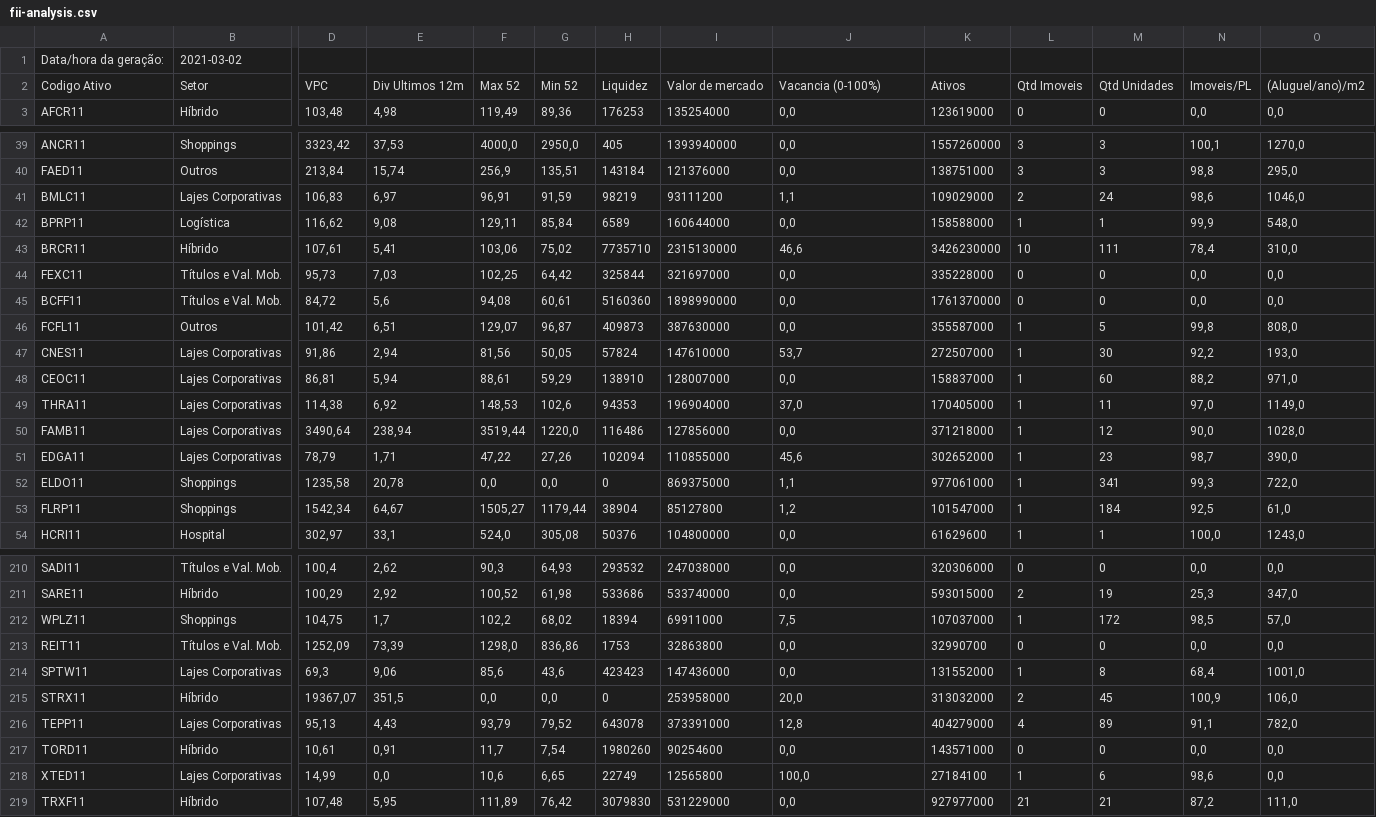
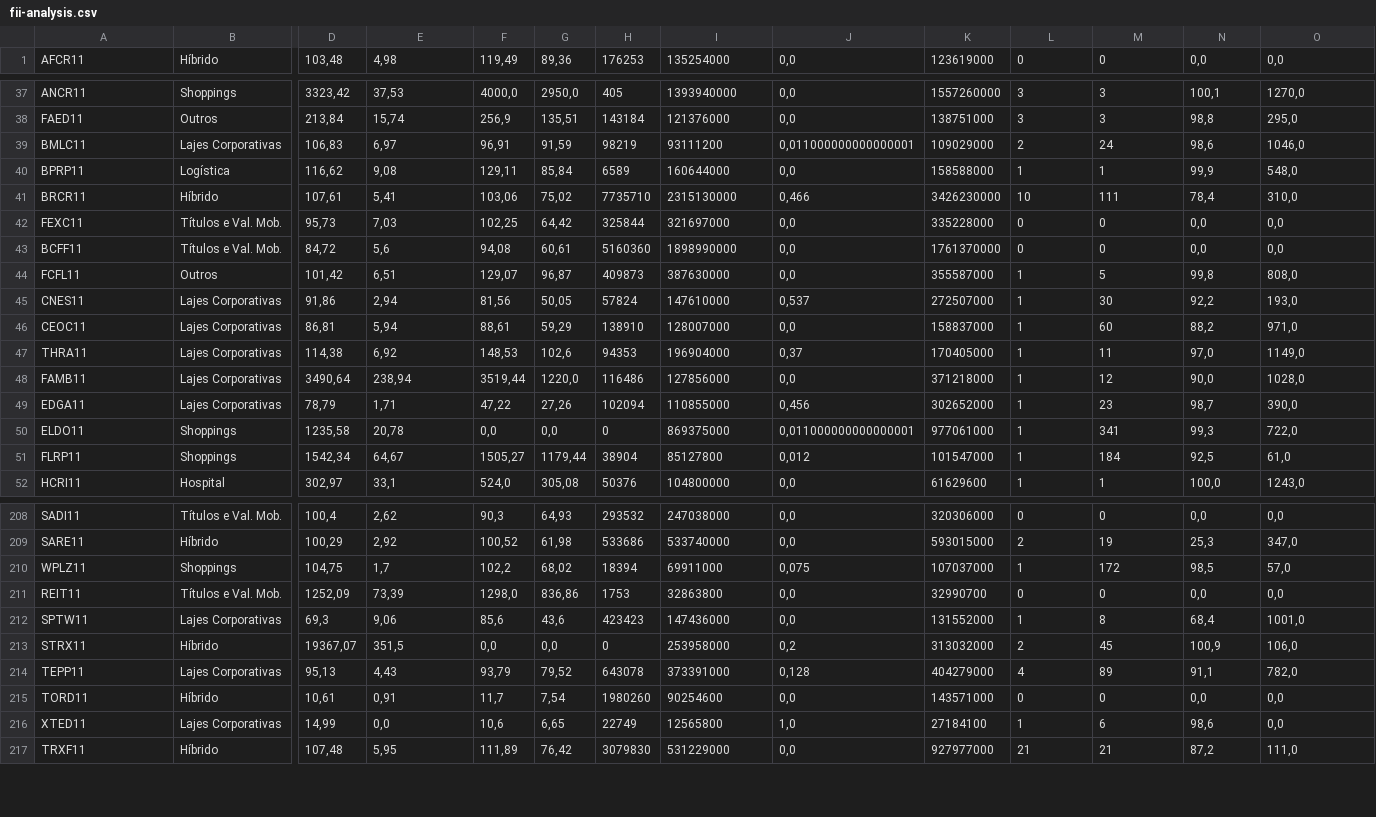
Before and after one commit to controlinvest/controlinvest.github.io, a CSV file: csv/fii-analysis.csv, drawn as a sheet; only a part is shown, gaps mark what is left out; removed rows and columns are numbered as before the commit, all else as after; rows hold the shown columns only; the diff covers the shown part only; the diff names each change by its address in the sheet, - before the commit and + after, or states it on an @@ line.

Commit message:
Data updated and added the generation_date files.

```diff
--- a/csv/fii-analysis.csv
+++ b/csv/fii-analysis.csv
-row 1: Data/hora da geração: | 2021-03-02
-row 2: Codigo Ativo | Setor | VPC | Div Ultimos 12m | Max 52 | Min 52 | Liquidez | Valor de mercado | Vacancia (0-100%) | Ativos | Qtd Imoveis | Qtd Unidades | Imoveis/PL | (Aluguel/ano)/m2
-J39: 1,1
+J39: 0,011000000000000001
-J41: 46,6
+J41: 0,466
-J45: 53,7
+J45: 0,537
-J47: 37,0
+J47: 0,37
-J49: 45,6
+J49: 0,456
-J50: 1,1
+J50: 0,011000000000000001
-J51: 1,2
+J51: 0,012
-J210: 7,5
+J210: 0,075
-J213: 20,0
+J213: 0,2
-J214: 12,8
+J214: 0,128
-J216: 100,0
+J216: 1,0
```
Also changed, not shown: 61 edited cells elsewhere in this file, 4 other files.
